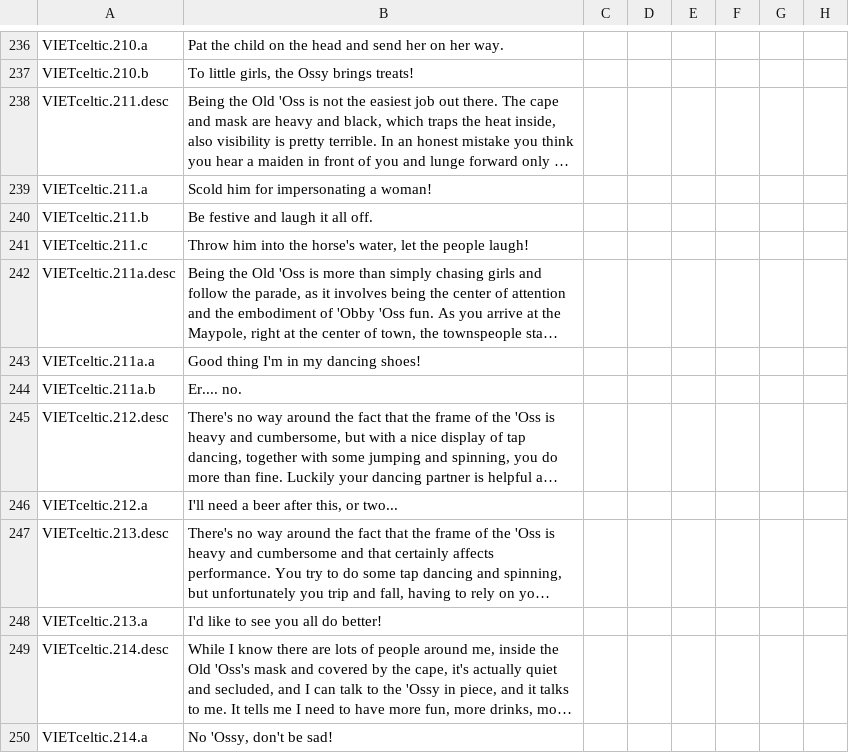
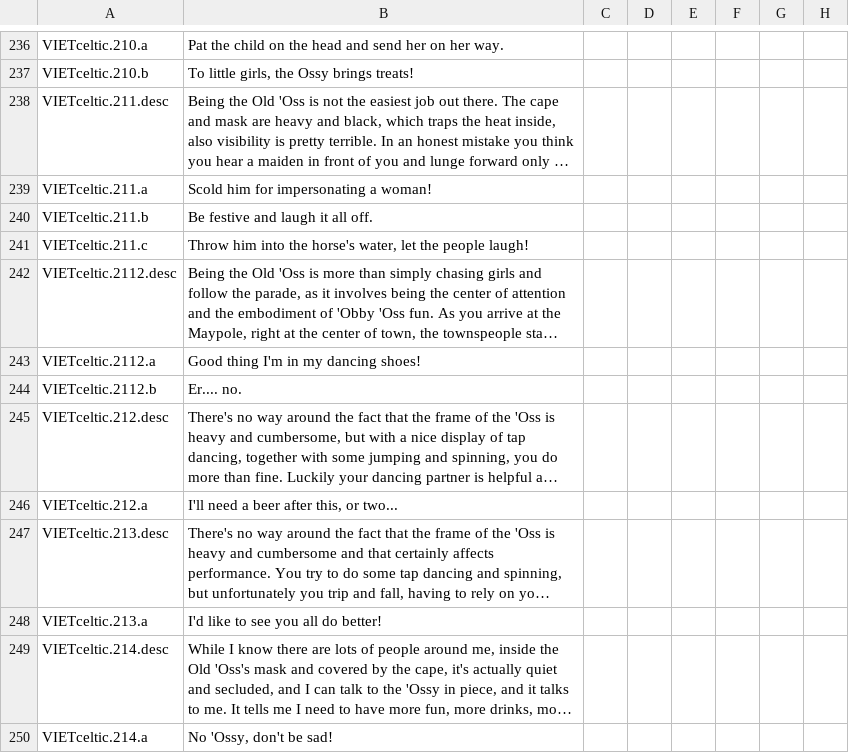
Before and after one commit to cybrxkhan/VIET, a CSV file: VIET_Assets/localisation/VIET_Celtic.csv, drawn as a sheet; only a part is shown, gaps mark what is left out; long unchanged cells end in …; the diff names each change by its address in the sheet, - before the commit and + after, or states it on an @@ line.

Commit message:
Some VIET Celtic event fixes
Seems like there are a lot of missing tooltips and other localizations.
It also references an event, VIETceltic.32, which doesn't seem to exist
anywhere.

```diff
--- a/VIET_Assets/localisation/VIET_Celtic.csv
+++ b/VIET_Assets/localisation/VIET_Celtic.csv
-A242: VIETceltic.211a.desc
+A242: VIETceltic.2112.desc
-A243: VIETceltic.211a.a
+A243: VIETceltic.2112.a
-A244: VIETceltic.211a.b
+A244: VIETceltic.2112.b
```
Also changed, not shown: 1 other file.
